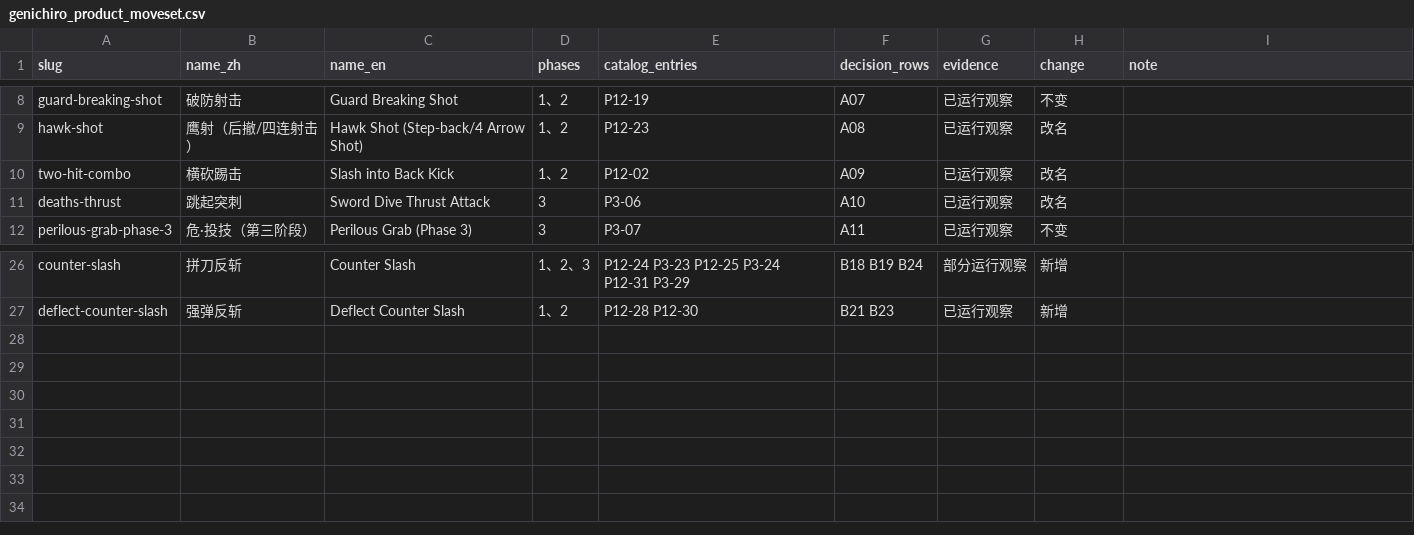
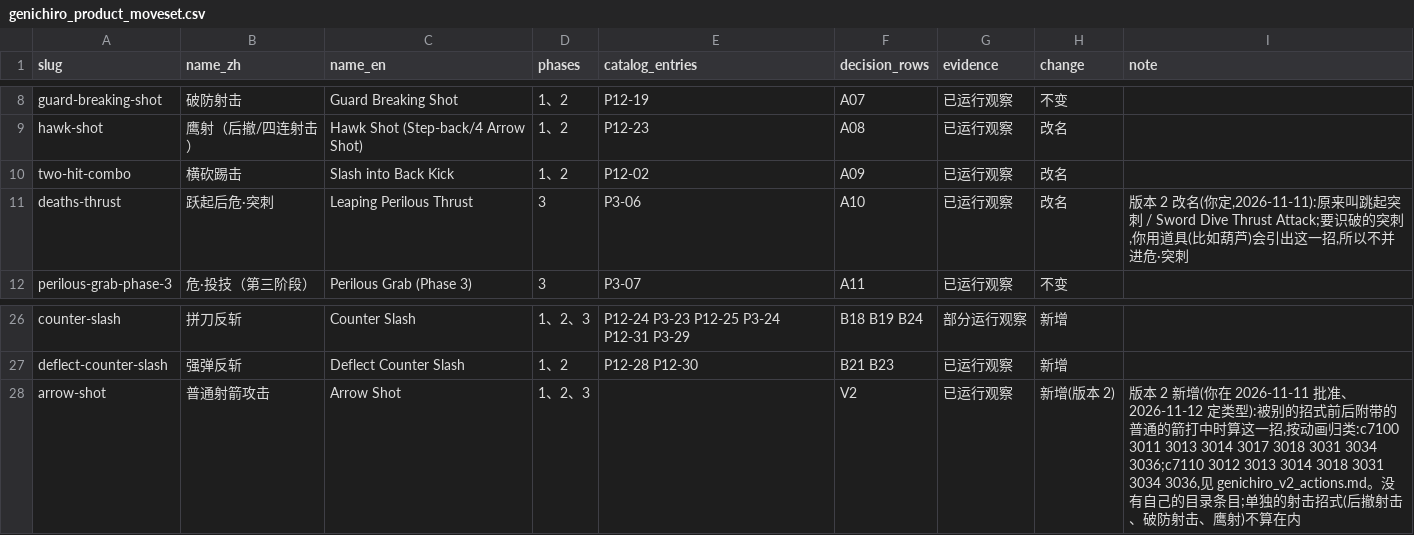
Before and after one commit to CanYouTeachMeHowToCode/Sekiro-boss-practice-analytics, a CSV file: research/ground_truth/semantic/genichiro_product_moveset.csv, drawn as a sheet; only a part is shown, gaps mark what is left out.

```diff
--- a/research/ground_truth/semantic/genichiro_product_moveset.csv
+++ b/research/ground_truth/semantic/genichiro_product_moveset.csv
@@ -10,3 +10,3 @@ hawk-shot,鹰射（后撤/四连射击）,Hawk Shot (Step-back/4 Arrow Shot),1
 two-hit-combo,横砍踢击,Slash into Back Kick,1、2,P12-02,A09,已运行观察,改名,
-deaths-thrust,跳起突刺,Sword Dive Thrust Attack,3,P3-06,A10,已运行观察,改名,
+deaths-thrust,跃起后危·突刺,Leaping Perilous Thrust,3,P3-06,A10,已运行观察,改名,"版本 2 改名(你定,2026-11-11):原来叫跳起突刺 / Sword Dive Thrust Attack;要识破的突刺,你用道具(比如葫芦)会引出这一招,所以不并进危·突刺"
 perilous-grab-phase-3,危·投技（第三阶段）,Perilous Grab (Phase 3),3,P3-07,A11,已运行观察,不变,
@@ -27 +27,2 @@ counter-slash,拼刀反斩,Counter Slash,1、2、3,P12-24 P3-23 P12-25 P3-24 P12
 deflect-counter-slash,强弹反斩,Deflect Counter Slash,1、2,P12-28 P12-30,B21 B23,已运行观察,新增,
+arrow-shot,普通射箭攻击,Arrow Shot,1、2、3,,V2,已运行观察,新增(版本 2),"版本 2 新增(你在 2026-11-11 批准、2026-11-12 定类型):被别的招式前后附带的普通的箭打中时算这一招,按动画归类:c7100 3011 3013 3014 3017 3018 3031 3034 3036;c7110 3012 3013 3014 3018 3031 3034 3036,见 genichiro_v2_actions.md。没有自己的目录条目;单独的射击招式(后撤射击、破防射击、鹰射)不算在内"
```
Also changed, not shown: research/ground_truth/semantic/genichiro_content_review.csv, 6 other files.
